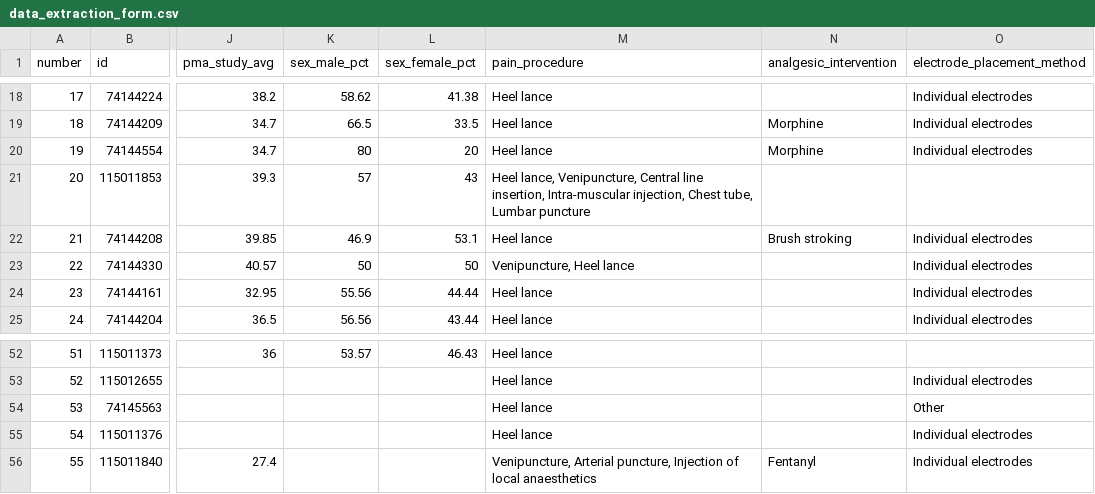
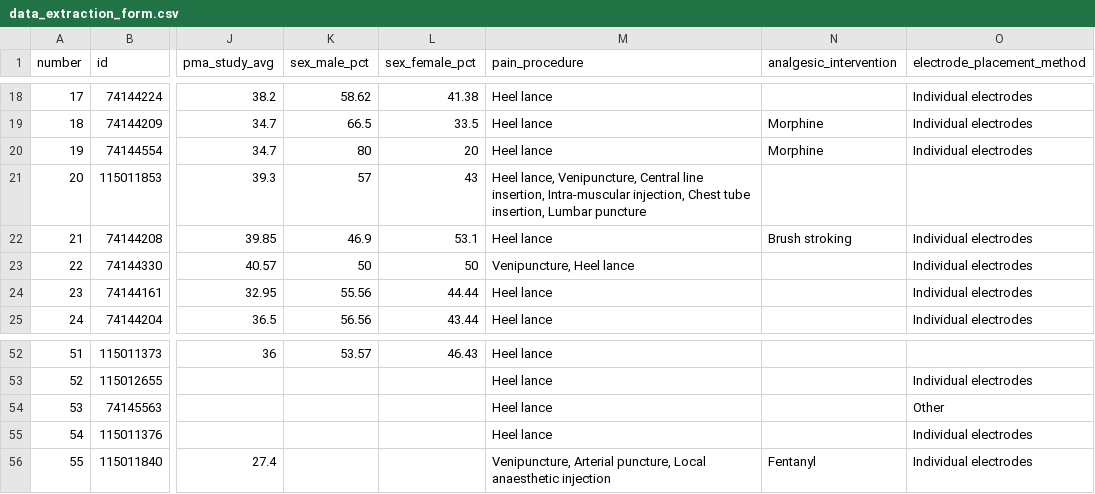
Before and after one commit to lukebax/neonate-eeg-pain-scr, a CSV file: r/data/data_extraction_form.csv, drawn as a sheet; only a part is shown, gaps mark what is left out; the diff names each change by its address in the sheet, - before the commit and + after, or states it on an @@ line.

Commit message:
Updated painful procedures terminology in data spreadsheet.

```diff
--- a/r/data/data_extraction_form.csv
+++ b/r/data/data_extraction_form.csv
-M21 (pain_procedure): …injection, Chest tube, Lumbar puncture
+M21 (pain_procedure): …injection, Chest tube insertion, Lumbar puncture
-M56 (pain_procedure): …Arterial puncture, Injection of local anaesthetics
+M56 (pain_procedure): …Arterial puncture, Local anaesthetic injection
```
